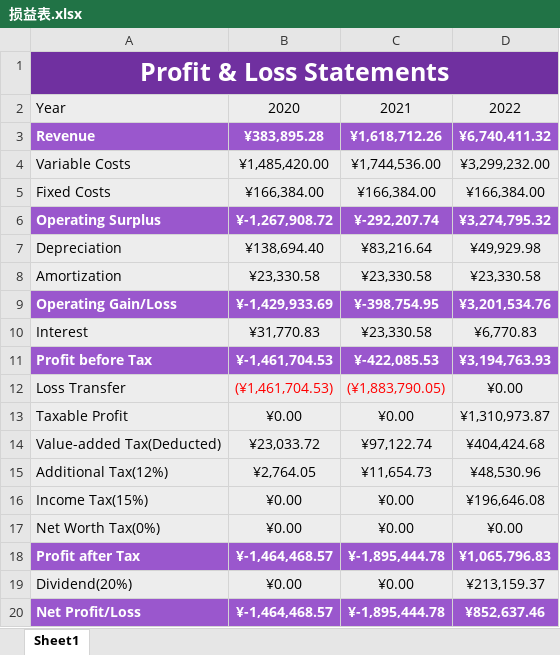
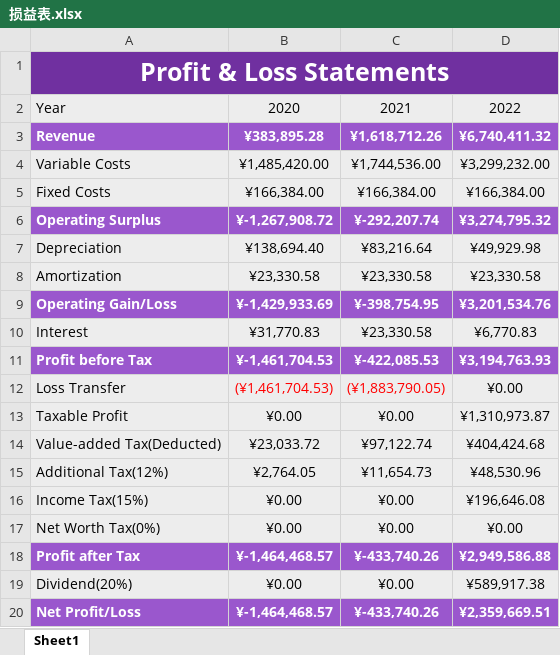
Before and after one commit to yzc1114/SoftwareManagementDocument, an Excel workbook: final/损益表.xlsx, sheet Sheet1, drawn as a sheet; values as stored, in another font and other column widths than the file's, no borders; the diff names each change by its address in the sheet, - before the commit and + after, or states it on an @@ line.

```diff
--- a/final/损益表.xlsx (sheet Sheet1)
+++ b/final/损益表.xlsx (sheet Sheet1)
-C18: ¥-1,895,444.78
+C18: ¥-433,740.26
-D18: ¥1,065,796.83
+D18: ¥2,949,586.88
-D19: ¥213,159.37
+D19: ¥589,917.38
-C20: ¥-1,895,444.78
+C20: ¥-433,740.26
-D20: ¥852,637.46
+D20: ¥2,359,669.51
```
Also changed, not shown: formulas that keep their value, final/销量预测.xlsx, 1 other file.
